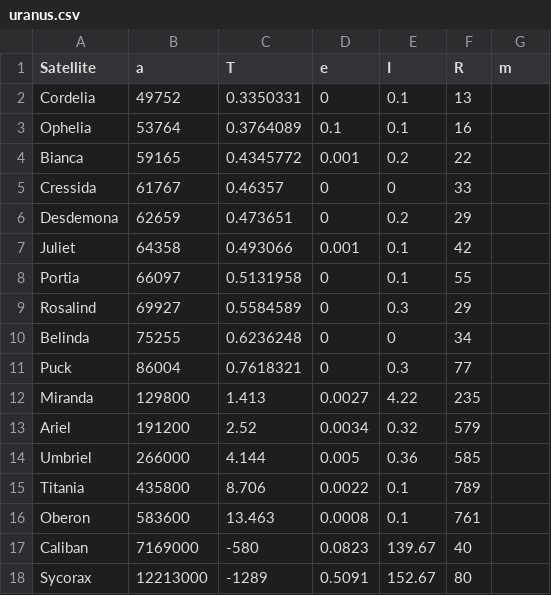
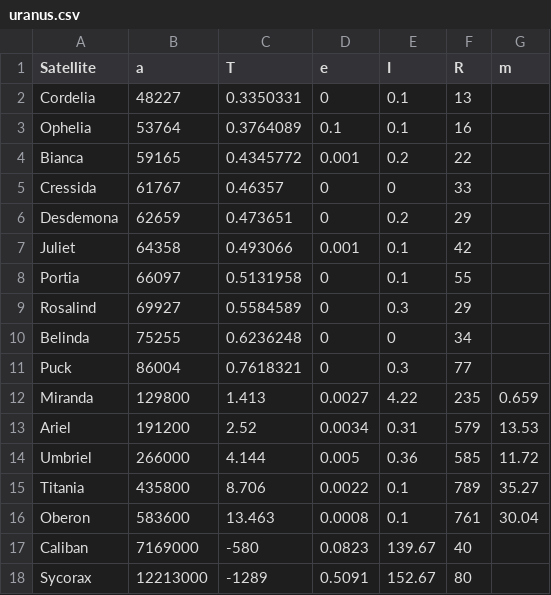
Before and after one commit to weka511/astro, a CSV file: data/uranus.csv, drawn as a sheet.

Commit message:
#74 Reviewed data tables

```diff
--- a/data/uranus.csv
+++ b/data/uranus.csv
@@ -1,3 +1,3 @@
 Satellite,a,T,e,I,R,m
-Cordelia,49752,0.3350331,0,0.1,13,
+Cordelia,48227,0.3350331,0,0.1,13,
 Ophelia,53764,0.3764089,0.1,0.1,16,
@@ -11,7 +11,7 @@ Belinda,75255,0.6236248,0,0,34,
 Puck,86004,0.7618321,0,0.3,77,
-Miranda,129800,1.413,0.0027,4.22,235,
-Ariel,191200,2.52,0.0034,0.32,579,
-Umbriel,266000,4.144,0.005,0.36,585,
-Titania,435800,8.706,0.0022,0.1,789,
-Oberon,583600,13.463,0.0008,0.1,761,
+Miranda,129800,1.413,0.0027,4.22,235,0.659
+Ariel,191200,2.52,0.0034,0.31,579,13.53
+Umbriel,266000,4.144,0.005,0.36,585,11.72
+Titania,435800,8.706,0.0022,0.1,789,35.27
+Oberon,583600,13.463,0.0008,0.1,761,30.04
 Caliban,7169000,-580,0.0823,139.67,40,
```
Also changed, not shown: data/jupiter.csv, data/saturn.csv.
